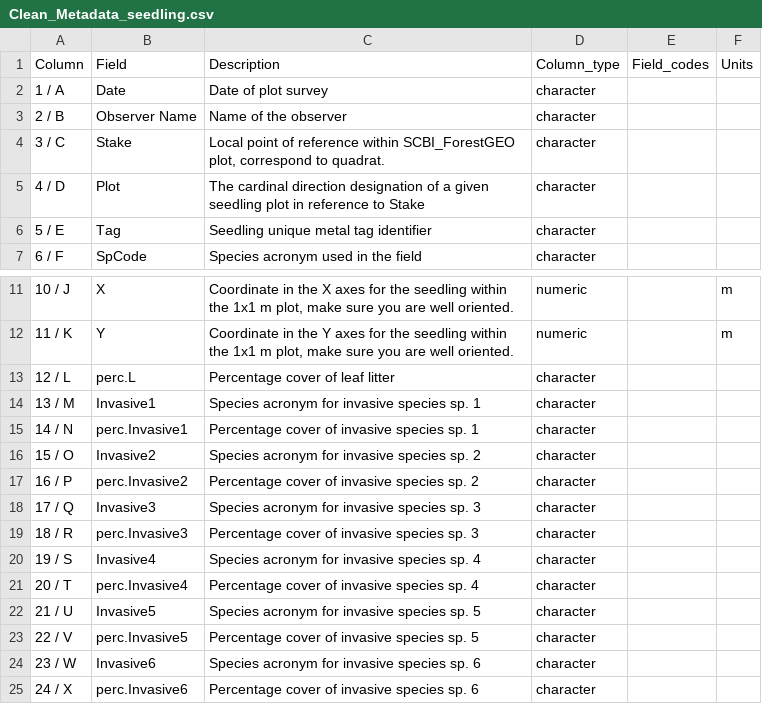
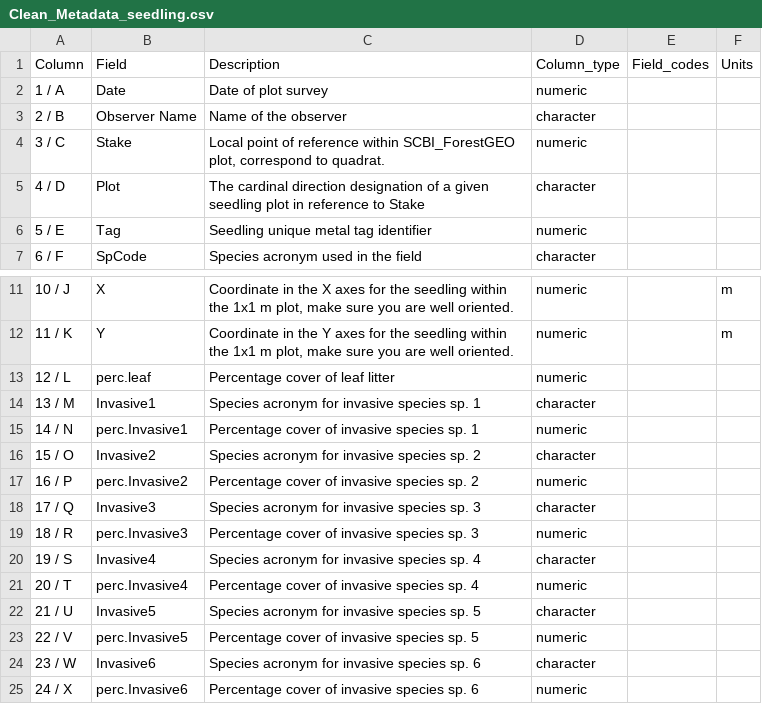
Before and after one commit to SCBI-ForestGEO/SCBI-ForestGEO-Data, a CSV file: seedlings/data/cleaned/Cleaned Metadata/Clean_Metadata_seedling.csv, drawn as a sheet; only a part is shown, gaps mark what is left out.

Commit message:
Fixed cleaned metadata

```diff
--- a/seedlings/data/cleaned/Cleaned Metadata/Clean_Metadata_seedling.csv
+++ b/seedlings/data/cleaned/Cleaned Metadata/Clean_Metadata_seedling.csv
@@ -1,7 +1,7 @@
 Column,Field,Description,Column_type,Field_codes,Units
-1 / A,Date,Date of plot survey,character,,
+1 / A,Date,Date of plot survey,numeric,,
 2 / B,Observer Name,Name of the observer,character,,
-3 / C,Stake,"Local point of reference within SCBI_ForestGEO plot, correspond to quadrat.",character,,
+3 / C,Stake,"Local point of reference within SCBI_ForestGEO plot, correspond to quadrat.",numeric,,
 4 / D,Plot,The cardinal direction designation of a given seedling plot in reference to Stake,character,,
-5 / E,Tag,Seedling unique metal tag identifier,character,,
+5 / E,Tag,Seedling unique metal tag identifier,numeric,,
 6 / F,SpCode,Species acronym used in the field,character,,
@@ -12,14 +12,14 @@ Column,Field,Description,Column_type,Field_codes,Units
 11 / K,Y,"Coordinate in the Y axes for the seedling within the 1x1 m plot, make sure you are well oriented.",numeric,,m
-12 / L,perc.L ,Percentage cover of leaf litter,character,,
+12 / L,perc.leaf,Percentage cover of leaf litter,numeric,,
 13 / M,Invasive1,Species acronym for invasive species sp. 1,character,,
-14 / N,perc.Invasive1,Percentage cover of invasive species sp. 1,character,,
+14 / N,perc.Invasive1,Percentage cover of invasive species sp. 1,numeric,,
 15 / O,Invasive2,Species acronym for invasive species sp. 2,character,,
-16 / P,perc.Invasive2,Percentage cover of invasive species sp. 2,character,,
+16 / P,perc.Invasive2,Percentage cover of invasive species sp. 2,numeric,,
 17 / Q,Invasive3,Species acronym for invasive species sp. 3,character,,
-18 / R,perc.Invasive3,Percentage cover of invasive species sp. 3,character,,
+18 / R,perc.Invasive3,Percentage cover of invasive species sp. 3,numeric,,
 19 / S,Invasive4,Species acronym for invasive species sp. 4,character,,
-20 / T,perc.Invasive4,Percentage cover of invasive species sp. 4,character,,
+20 / T,perc.Invasive4,Percentage cover of invasive species sp. 4,numeric,,
 21 / U,Invasive5,Species acronym for invasive species sp. 5,character,,
-22 / V,perc.Invasive5,Percentage cover of invasive species sp. 5,character,,
+22 / V,perc.Invasive5,Percentage cover of invasive species sp. 5,numeric,,
 23 / W,Invasive6,Species acronym for invasive species sp. 6,character,,
-24 / X,perc.Invasive6,Percentage cover of invasive species sp. 6,character,,
+24 / X,perc.Invasive6,Percentage cover of invasive species sp. 6,numeric,,
```
